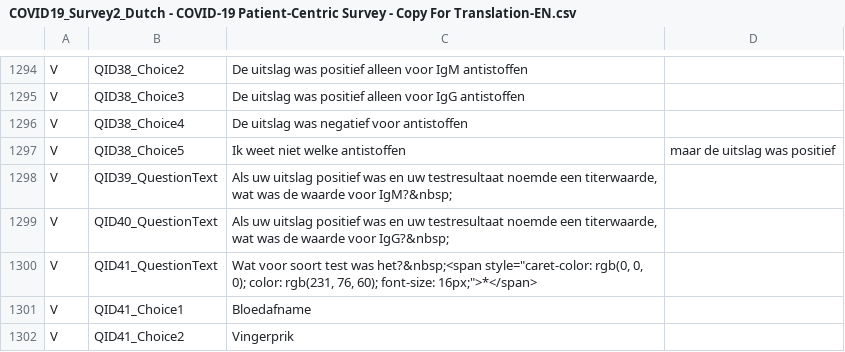
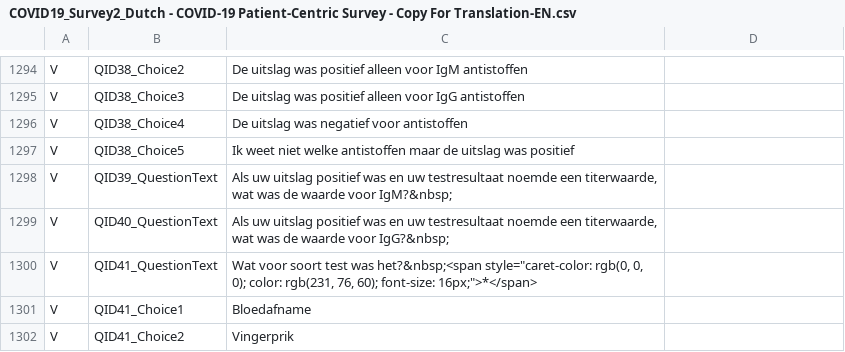
Before and after one commit to msteenhagen/vertaling-covid-vragenlijst, a CSV file: COVID19_Survey2_Dutch - COVID-19 Patient-Centric Survey - Copy For Translation-EN.csv, drawn as a sheet; only a part is shown, gaps mark what is left out.

Commit message:
Fix: 1297 problem comma

```diff
--- a/COVID19_Survey2_Dutch - COVID-19 Patient-Centric Survey - Copy For Translation-EN.csv
+++ b/COVID19_Survey2_Dutch - COVID-19 Patient-Centric Survey - Copy For Translation-EN.csv
@@ -1296,3 +1296,3 @@ V,QID38_Choice3,De uitslag was positief alleen voor IgG antistoffen
 V,QID38_Choice4,De uitslag was negatief voor antistoffen
-V,QID38_Choice5,Ik weet niet welke antistoffen, maar de uitslag was positief
+V,QID38_Choice5,Ik weet niet welke antistoffen maar de uitslag was positief
 V,QID39_QuestionText,"Als uw uitslag positief was en uw testresultaat noemde een titerwaarde, wat was de waarde voor IgM?&nbsp;"
```
